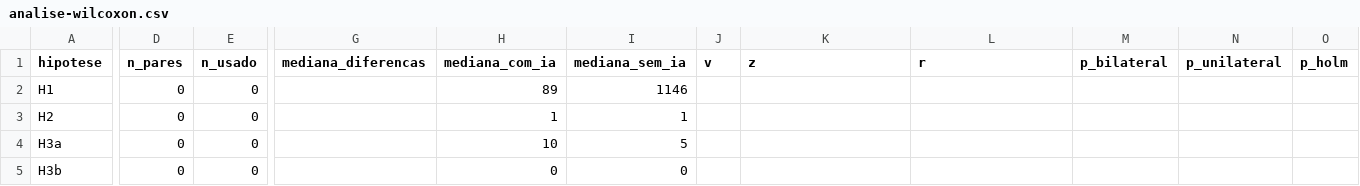
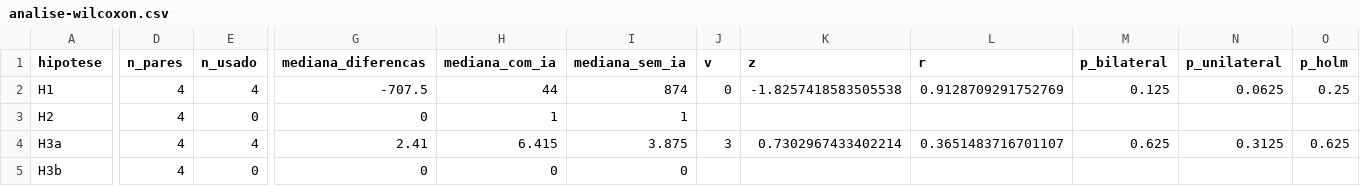
Before and after one commit to Enzocasaes/Laboratorio-medicao-experimentacao-de-software, a CSV file: Lab2/Sprint01/data/analise-wilcoxon.csv, drawn as a sheet; only a part is shown, gaps mark what is left out; the diff covers the shown part only; the diff names each change by its address in the sheet, - before the commit and + after, or states it on an @@ line.

```diff
--- a/Lab2/Sprint01/data/analise-wilcoxon.csv
+++ b/Lab2/Sprint01/data/analise-wilcoxon.csv
-D2:D5 (n_pares): 0
+D2:D5 (n_pares): 4
-E2 (n_usado): 0
+E2 (n_usado): 4
-G2 (mediana_diferencas): (empty)
+G2 (mediana_diferencas): -707.5
-H2 (mediana_com_ia): 89
+H2 (mediana_com_ia): 44
-I2 (mediana_sem_ia): 1146
+I2 (mediana_sem_ia): 874
-J2 (v): (empty)
+J2 (v): 0
-K2 (z): (empty)
+K2 (z): -1.8257418583505538
-L2 (r): (empty)
+L2 (r): 0.9128709291752769
-M2 (p_bilateral): (empty)
+M2 (p_bilateral): 0.125
-N2 (p_unilateral): (empty)
+N2 (p_unilateral): 0.0625
-O2 (p_holm): (empty)
+O2 (p_holm): 0.25
-G3 (mediana_diferencas): (empty)
+G3 (mediana_diferencas): 0
-E4 (n_usado): 0
+E4 (n_usado): 4
-G4 (mediana_diferencas): (empty)
+G4 (mediana_diferencas): 2.41
-H4 (mediana_com_ia): 10
+H4 (mediana_com_ia): 6.415
-I4 (mediana_sem_ia): 5
+I4 (mediana_sem_ia): 3.875
-J4 (v): (empty)
+J4 (v): 3
-K4 (z): (empty)
+K4 (z): 0.7302967433402214
-L4 (r): (empty)
+L4 (r): 0.3651483716701107
-M4 (p_bilateral): (empty)
+M4 (p_bilateral): 0.625
-N4 (p_unilateral): (empty)
+N4 (p_unilateral): 0.3125
-O4 (p_holm): (empty)
+O4 (p_holm): 0.625
-G5 (mediana_diferencas): (empty)
+G5 (mediana_diferencas): 0
```
Also changed, not shown: 6 edited cells elsewhere in this file, 1 other file.
